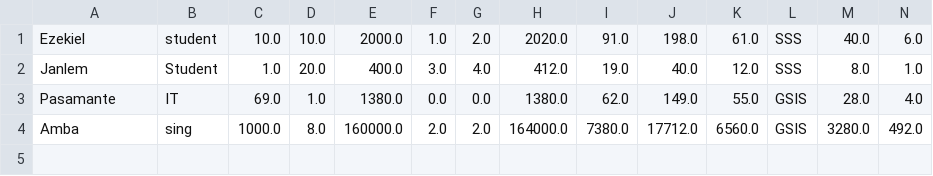
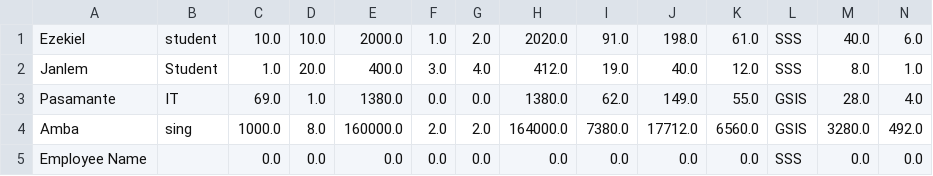
Before and after one commit to ezekielinigo/oo3YellowProject, a CSV file: assets/Accounts/admin.csv, drawn as a sheet; only a part is shown; rows hold the shown columns only; the diff names each change by its address in the sheet, - before the commit and + after, or states it on an @@ line.

```diff
--- a/assets/Accounts/admin.csv
+++ b/assets/Accounts/admin.csv
+row 5: Employee Name |  | 0.0 | 0.0 | 0.0 | 0.0 | 0.0 | 0.0 | 0.0 | 0.0 | 0.0 | SSS | 0.0 | 0.0
```
Also changed, not shown: 13 other files.
